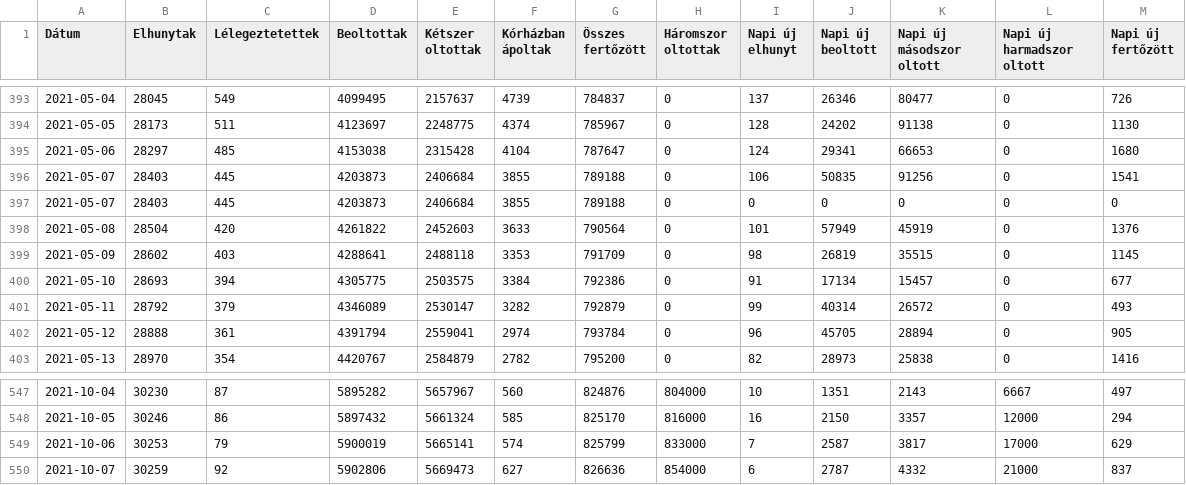
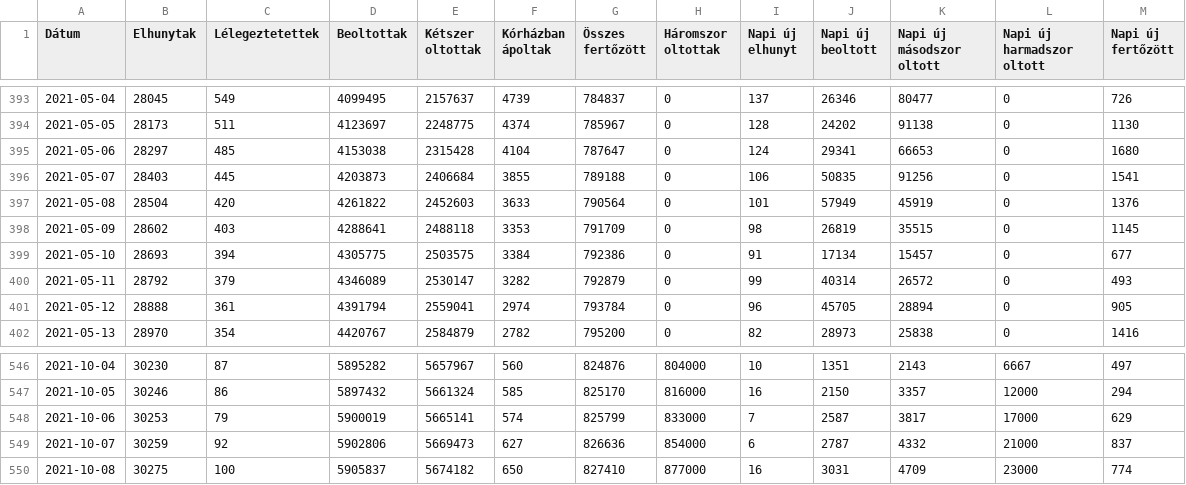
Before and after one commit to kamutelapo/covid, a CSV file: adatok/hiradatok.csv, drawn as a sheet; only a part is shown, gaps mark what is left out.

```diff
--- a/adatok/hiradatok.csv
+++ b/adatok/hiradatok.csv
@@ -396,3 +396,2 @@ Dátum,Elhunytak,Lélegeztetettek,Beoltottak,Kétszer oltottak,Kórházban ápol
 2021-05-07,28403,445,4203873,2406684,3855,789188,0,106,50835,91256,0,1541
-2021-05-07,28403,445,4203873,2406684,3855,789188,0,0,0,0,0,0
 2021-05-08,28504,420,4261822,2452603,3633,790564,0,101,57949,45919,0,1376
@@ -550 +549,2 @@ Dátum,Elhunytak,Lélegeztetettek,Beoltottak,Kétszer oltottak,Kórházban ápol
 2021-10-07,30259,92,5902806,5669473,627,826636,854000,6,2787,4332,21000,837
+2021-10-08,30275,100,5905837,5674182,650,827410,877000,16,3031,4709,23000,774
```
Also changed, not shown: 17 other files.
